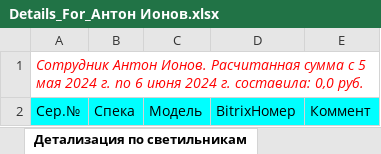
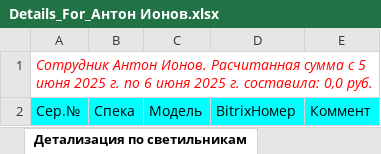
Before and after one commit to AlexGrig88/IonosLedWebMvc.Ver2, an Excel workbook: IonosLedWebMvc.Ver2/wwwroot/ExcelFilesDir/Details_For_Антон Ионов.xlsx, sheet Детализация по светильникам, drawn as a sheet; values as stored, in another font and other column widths than the file's, no borders; the diff names each change by its address in the sheet, - before the commit and + after, or states it on an @@ line.

```diff
--- a/IonosLedWebMvc.Ver2/wwwroot/ExcelFilesDir/Details_For_Антон Ионов.xlsx (sheet Детализация по светильникам)
+++ b/IonosLedWebMvc.Ver2/wwwroot/ExcelFilesDir/Details_For_Антон Ионов.xlsx (sheet Детализация по светильникам)
-A1: …с 5 мая 2024 г. по 6 июня 2024 г. составила:…
+A1: …с 5 июня 2025 г. по 6 июня 2025 г. составила:…
```
Also changed, not shown: IonosLedWebMvc.Ver2/wwwroot/ExcelFilesDir/Details_For_Михаил Ткаченко.xlsx, IonosLedWebMvc.Ver2/wwwroot/ExcelFilesDir/Details_For_Юлия Россинская.xlsx, 7 other files.
